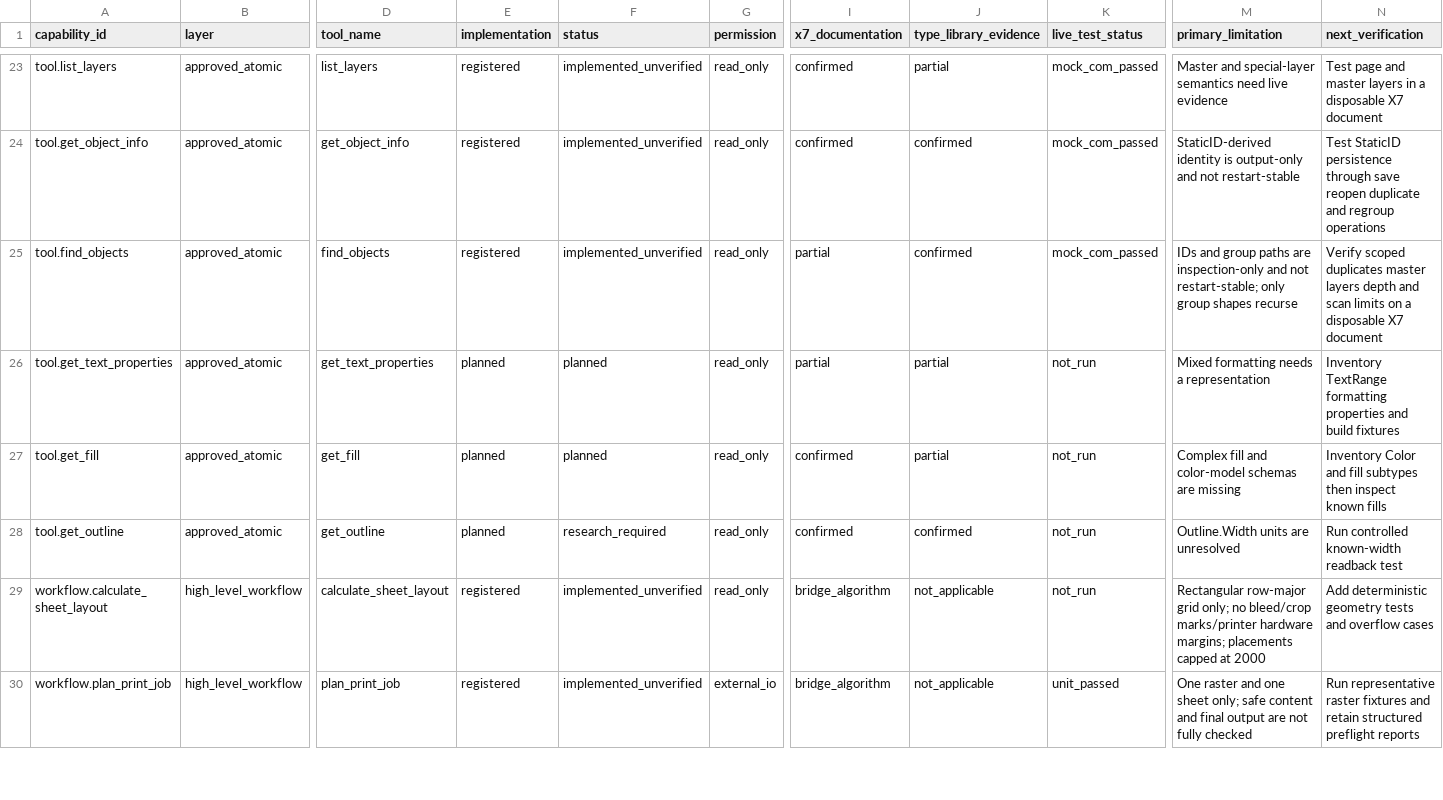
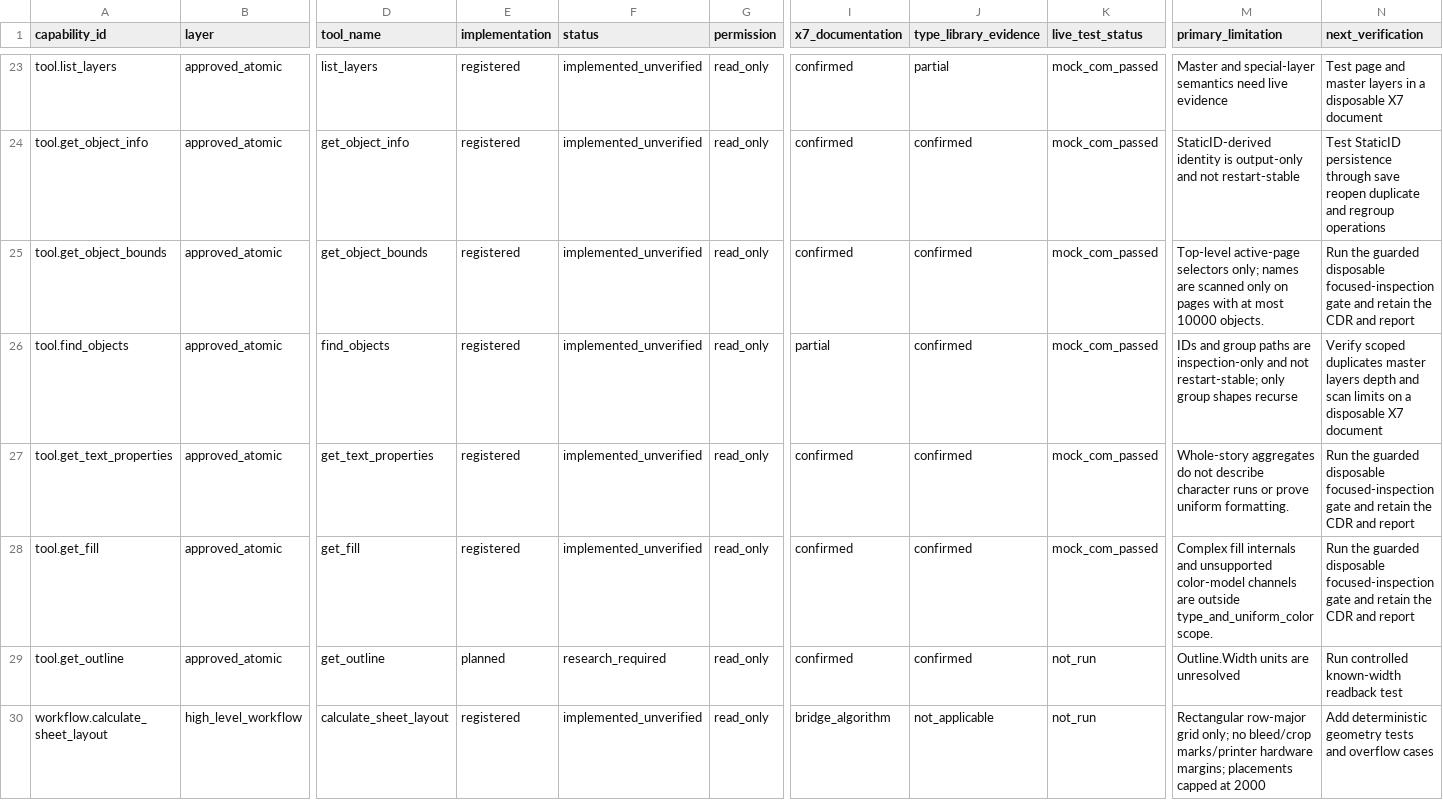
Before and after one commit to sohail-bhai/COREL-AI-, a CSV file: catalog/capability_matrix.csv, drawn as a sheet; only a part is shown, gaps mark what is left out; the shorter side is filled out with more unchanged rows; addresses are those after the commit; rows hold the shown columns only; the diff names each change by its address in the sheet, - before the commit and + after, or states it on an @@ line.

Commit message:
Implement focused object inspection for text bounds and fill

```diff
--- a/catalog/capability_matrix.csv
+++ b/catalog/capability_matrix.csv
+row 25: tool.get_object_bounds | approved_atomic | get_object_bounds | registered | implemented_unverified | read_only | confirmed | confirmed | mock_com_passed | Top-level active-page selectors only; names are scanned only on pages with at most 10000 objects. | Run the guarded disposable focused-inspection gate and retain the CDR and report
-E27:E28 (implementation): planned
+E27:E28 (implementation): registered
-F27:F28 (status): planned
+F27:F28 (status): implemented_unverified
-I27 (x7_documentation): partial
+I27 (x7_documentation): confirmed
-J27:J28 (type_library_evidence): partial
+J27:J28 (type_library_evidence): confirmed
-K27:K28 (live_test_status): not_run
+K27:K28 (live_test_status): mock_com_passed
-M27 (primary_limitation): Mixed formatting needs a representation
+M27 (primary_limitation): Whole-story aggregates do not describe character runs or prove uniform formatting.
-N27 (next_verification): Inventory TextRange formatting properties and build fixtures
+N27 (next_verification): Run the guarded disposable focused-inspection gate and retain the CDR and report
-M28 (primary_limitation): Complex fill and color-model schemas are missing
+M28 (primary_limitation): Complex fill internals and unsupported color-model channels are outside type_and_uniform_color scope.
-N28 (next_verification): Inventory Color and fill subtypes then inspect known fills
+N28 (next_verification): Run the guarded disposable focused-inspection gate and retain the CDR and report
```
Also changed, not shown: 18 other files.
